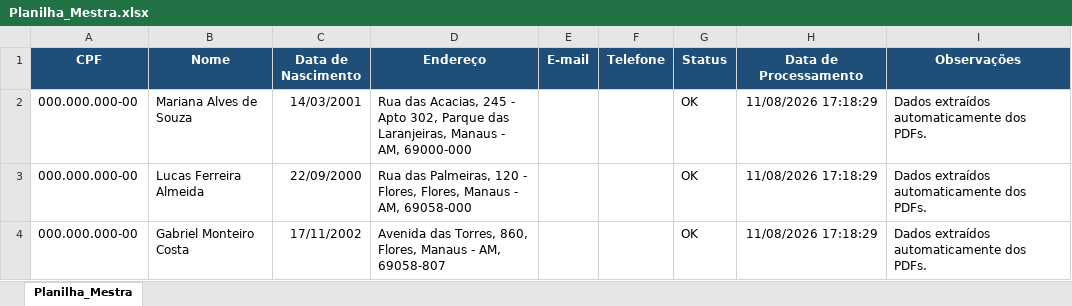
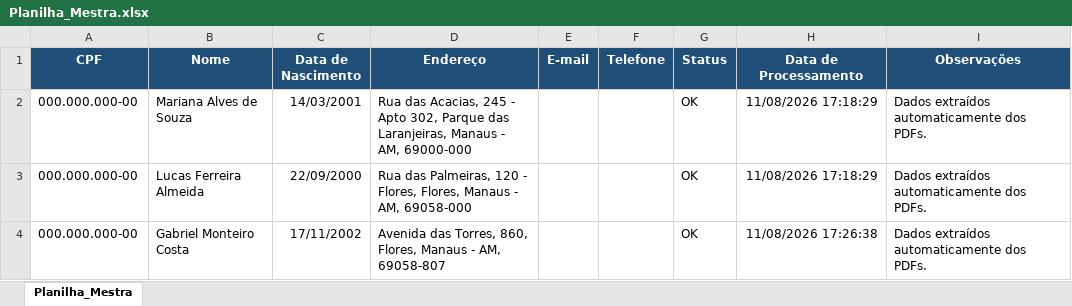
Before and after one commit to luanmaquin2/Hyperautomation, an Excel workbook: Avaliacao_2/Planilha_Mestra.xlsx, sheet Planilha_Mestra, drawn as a sheet; values as stored, in another font and other column widths than the file's, no borders; the diff names each change by its address in the sheet, - before the commit and + after, or states it on an @@ line.

```diff
--- a/Avaliacao_2/Planilha_Mestra.xlsx (sheet Planilha_Mestra)
+++ b/Avaliacao_2/Planilha_Mestra.xlsx (sheet Planilha_Mestra)
-H4 (Data de Processamento): 11/08/2026 17:18:29
+H4 (Data de Processamento): 11/08/2026 17:26:38
```
Also changed, not shown: 1 other file.
